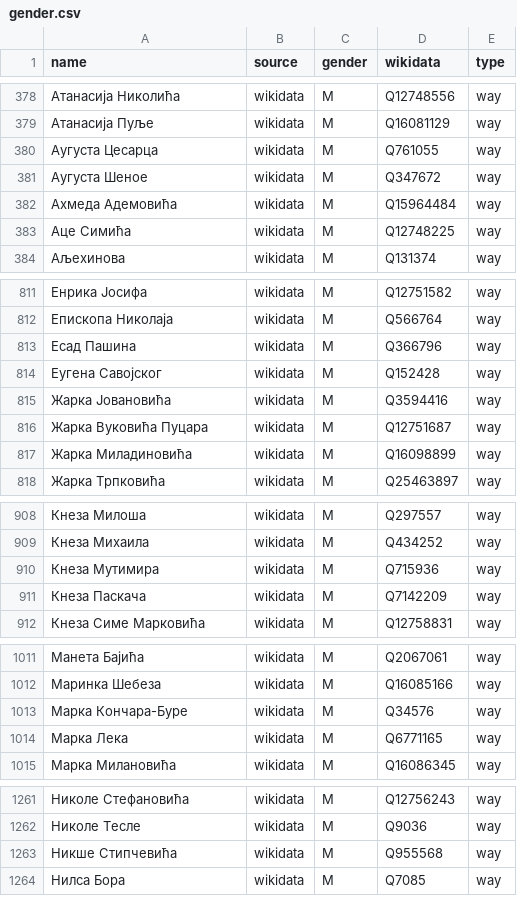
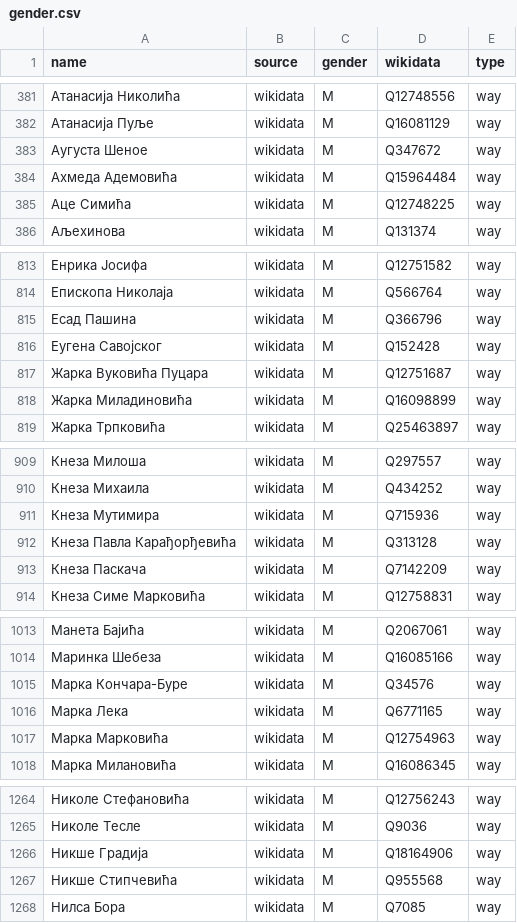
Before and after one commit to EqualStreetNames/equalstreetnames-belgrade, a CSV file: data/gender.csv, drawn as a sheet; only a part is shown, gaps mark what is left out; removed rows and columns are numbered as before the commit, all else as after; the diff covers the shown part only; the diff names each change by its address in the sheet, - before the commit and + after, or states it on an @@ line.

```diff
--- a/data/gender.csv
+++ b/data/gender.csv
-row 380: Аугуста Цесарца | wikidata | M | Q761055 | way
-row 815: Жарка Јовановића | wikidata | M | Q3594416 | way
+row 912: Кнеза Павла Карађорђевића | wikidata | M | Q313128 | way
+row 1017: Марка Марковића | wikidata | M | Q12754963 | way
+row 1266: Никше Градија | wikidata | M | Q18164906 | way
```
Also changed, not shown: 6 added rows and 4 removed rows elsewhere in this file, data/other.csv, 3 other files.
